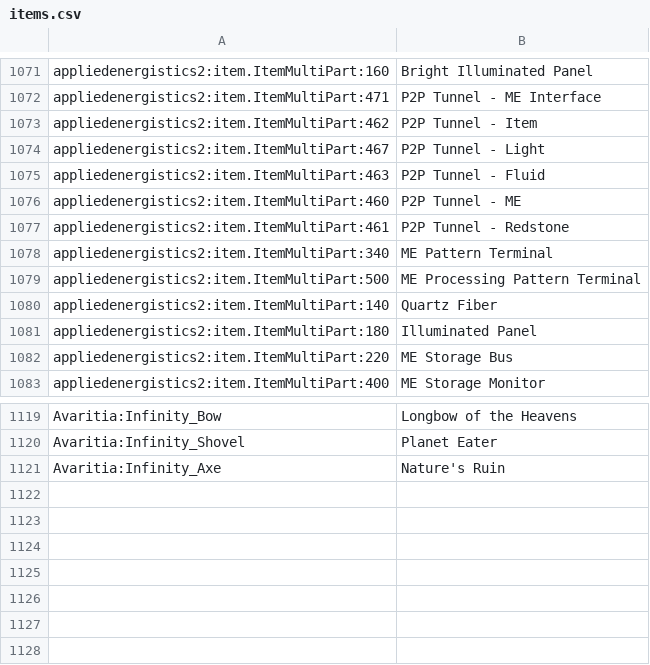
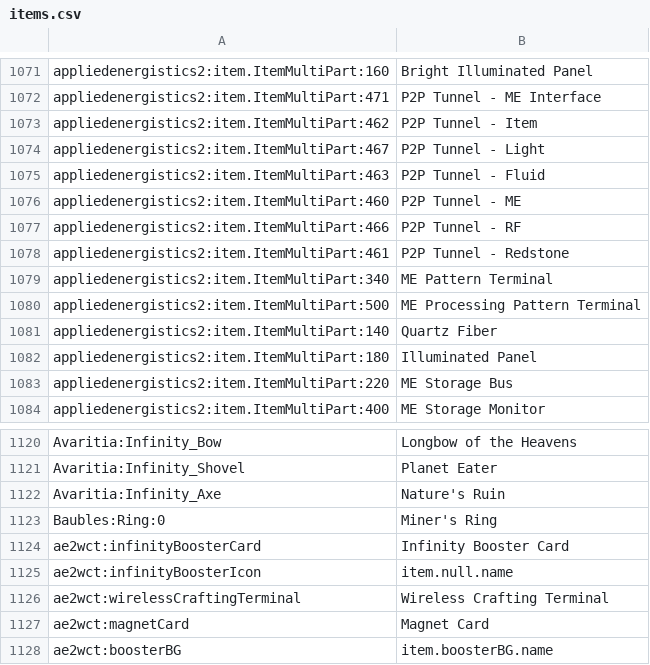
Before and after one commit to Feather-Inc/Age-of-Tech, a CSV file: .minecraft/config/AppliedEnergistics2/recipes/items.csv, drawn as a sheet; only a part is shown, gaps mark what is left out; the diff names each change by its address in the sheet, - before the commit and + after, or states it on an @@ line.

Commit message:
+  "Avaritia", "Baubles", "CoFH Core", "CodeChicken Core", "AE2 Fluid Crafting", "AE2 Wireless Crafting Terminal", "Avaritiaddons", "Mod Diagram", "WanionLib"

```diff
--- a/.minecraft/config/AppliedEnergistics2/recipes/items.csv
+++ b/.minecraft/config/AppliedEnergistics2/recipes/items.csv
+row 1077: appliedenergistics2:item.ItemMultiPart:466 | P2P Tunnel - RF
+row 1123: Baubles:Ring:0 | Miner's Ring
+row 1124: ae2wct:infinityBoosterCard | Infinity Booster Card
+row 1125: ae2wct:infinityBoosterIcon | item.null.name
+row 1126: ae2wct:wirelessCraftingTerminal | Wireless Crafting Terminal
+row 1127: ae2wct:magnetCard | Magnet Card
+row 1128: ae2wct:boosterBG | item.boosterBG.name
```
Also changed, not shown: 13 other files.
